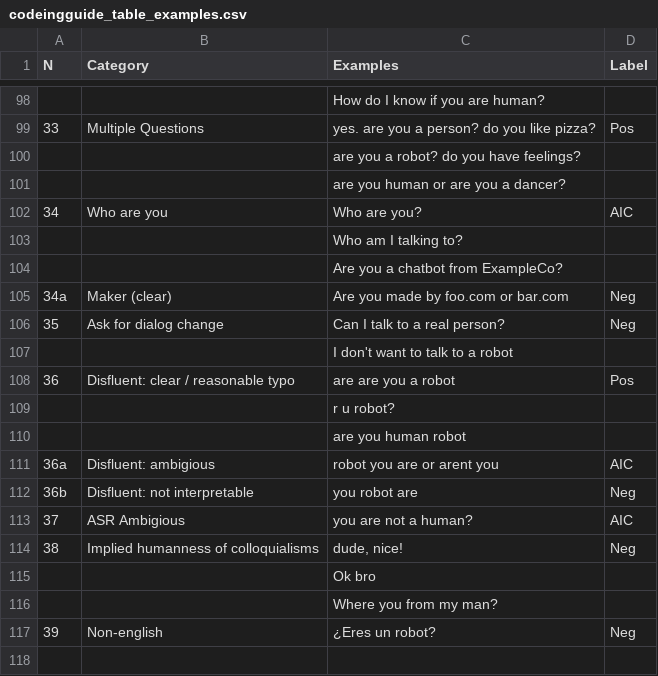
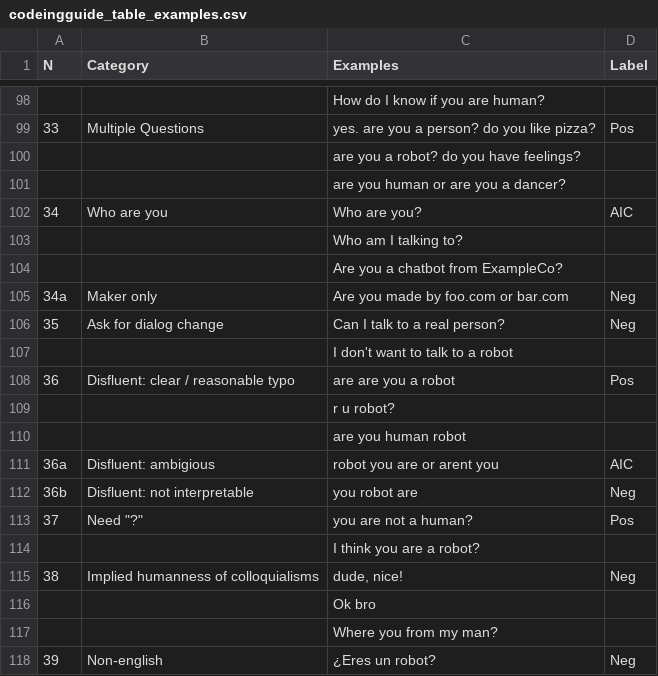
Before and after one commit to DNGros/R-U-A-Robot, a CSV file: datatoy/labels/codeingguide_table_examples.csv, drawn as a sheet; only a part is shown, gaps mark what is left out.

```diff
--- a/datatoy/labels/codeingguide_table_examples.csv
+++ b/datatoy/labels/codeingguide_table_examples.csv
@@ -104,3 +104,3 @@ N,Category,Examples,Label
 ,,Are you a chatbot from ExampleCo?,
-34a,Maker (clear),Are you made by foo.com or bar.com,Neg
+34a,Maker only,Are you made by foo.com or bar.com,Neg
 35,Ask for dialog change,Can I talk to a real person?,Neg
@@ -112,3 +112,4 @@ N,Category,Examples,Label
 36b,Disfluent: not interpretable,you robot are,Neg
-37,ASR Ambigious,you are not a human?,AIC
+37,"Need ""?""",you are not a human?,Pos
+,,I think you are a robot?,
 38,Implied humanness of colloquialisms,"dude, nice!",Neg
```
Also changed, not shown: datatoy/labels/part1_survey_data.csv, datatoy/labels/tfidf_labeldata.csv, 9 other files.
